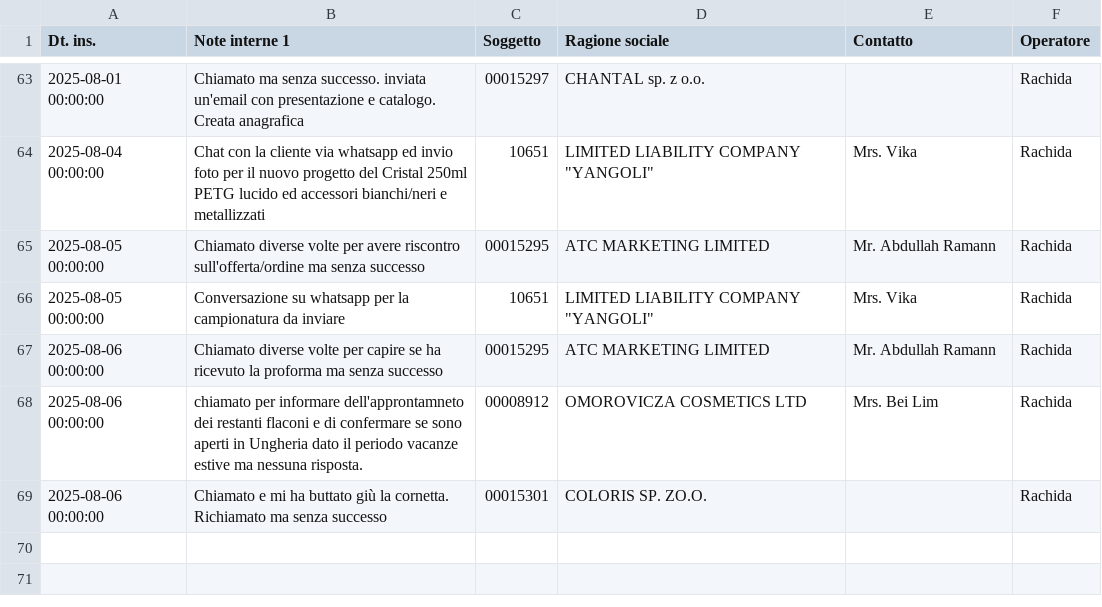
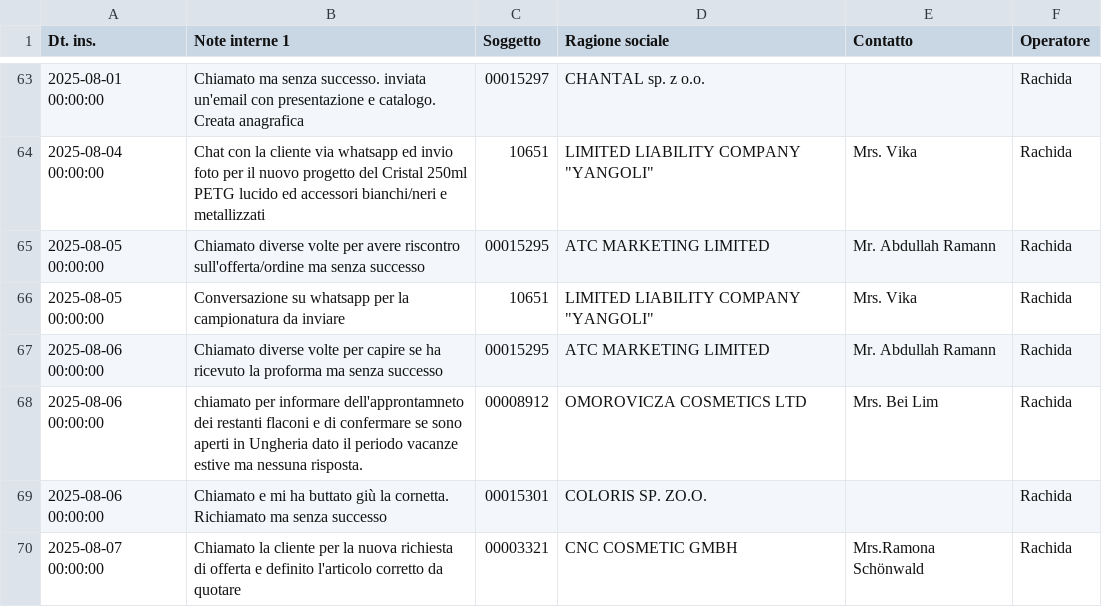
Before and after one commit to StefanoBonfanti66/attivita_giornaliere_project, a CSV file: aggregated_data.csv, drawn as a sheet; only a part is shown, gaps mark what is left out; the diff names each change by its address in the sheet, - before the commit and + after, or states it on an @@ line.

Commit message:
Automated data aggregation update - 2025-08-07 17:25:07

```diff
--- a/aggregated_data.csv
+++ b/aggregated_data.csv
+row 70: 2025-08-07 00:00:00 | Chiamato la cliente per la nuova richiesta di offerta e definito l'articolo corretto da quotare | 00003321 | CNC COSMETIC GMBH | Mrs.Ramona Schönwald | Rachida
```
